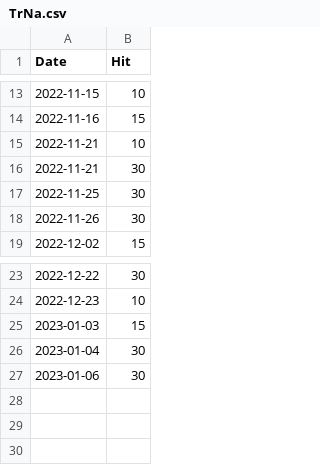
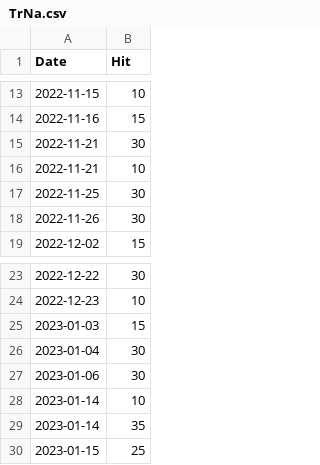
Before and after one commit to notsmart-af/streamlit, a CSV file: data/TrNa.csv, drawn as a sheet; only a part is shown, gaps mark what is left out.

```diff
--- a/data/TrNa.csv
+++ b/data/TrNa.csv
@@ -14,4 +14,4 @@ Date,Hit
 2022-11-16,15
+2022-11-21,30
 2022-11-21,10
-2022-11-21,30
 2022-11-25,30
@@ -27 +27,4 @@ Date,Hit
 2023-01-06,30
+2023-01-14,10
+2023-01-14,35
+2023-01-15,25
```
Also changed, not shown: data/Fib.csv, data/FutureDate.csv, 17 other files.
